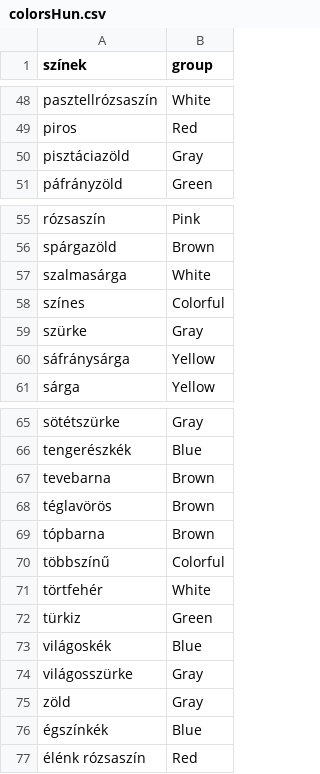
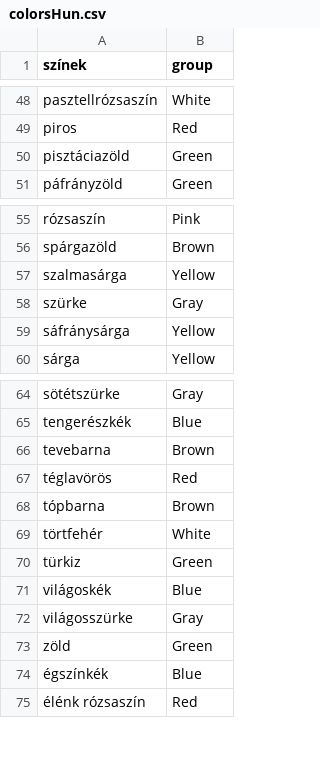
Before and after one commit to Melange93/search-this-outfit-backend, a CSV file: java_backend/src/main/resources/static/colors/colorsHun.csv, drawn as a sheet; only a part is shown, gaps mark what is left out; the diff covers the shown part only.

Commit message:
Regroup colors

```diff
--- a/java_backend/src/main/resources/static/colors/colorsHun.csv
+++ b/java_backend/src/main/resources/static/colors/colorsHun.csv
@@ -49,3 +49,3 @@ pasztellrózsaszín,White
 piros,Red
-pisztáciazöld,Gray
+pisztáciazöld,Green
 páfrányzöld,Green
@@ -56,4 +56,3 @@ rózsaszín,Pink
 spárgazöld,Brown
-szalmasárga,White
-színes,Colorful
+szalmasárga,Yellow
 szürke,Gray
@@ -67,5 +66,4 @@ tengerészkék,Blue
 tevebarna,Brown
-téglavörös,Brown
+téglavörös,Red
 tópbarna,Brown
-többszínű,Colorful
 törtfehér,White
@@ -74,3 +72,3 @@ világoskék,Blue
 világosszürke,Gray
-zöld,Gray
+zöld,Green
 égszínkék,Blue
```
Also changed, not shown: 8 edited cells elsewhere in this file, java_backend/src/main/resources/static/colors/colors.csv.
